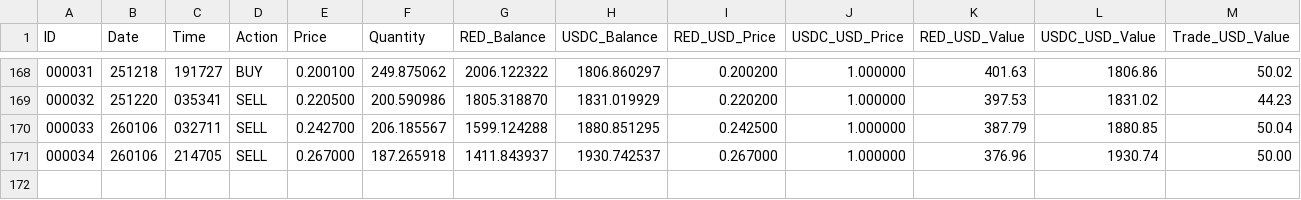
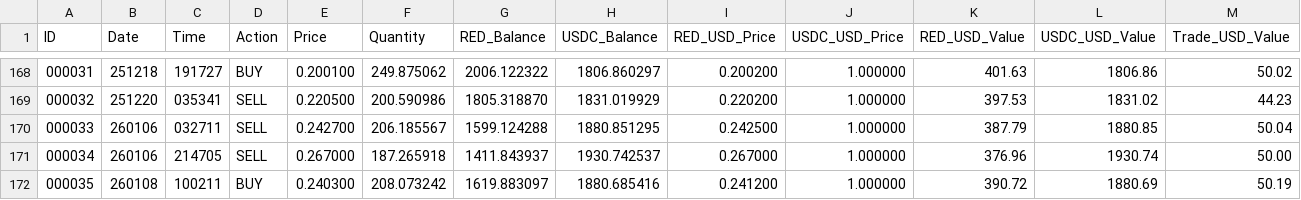
Before and after one commit to SmartOnStuff/SimpleTrader, a CSV file: logs/RED_USDC_trades.csv, drawn as a sheet; only a part is shown, gaps mark what is left out; rows hold the shown columns only; the diff names each change by its address in the sheet, - before the commit and + after, or states it on an @@ line.

Commit message:
Auto-push: Updated trade data

```diff
--- a/logs/RED_USDC_trades.csv
+++ b/logs/RED_USDC_trades.csv
+row 172: 000035 | 260108 | 100211 | BUY | 0.240300 | 208.073242 | 1619.883097 | 1880.685416 | 0.241200 | 1.000000 | 390.72 | 1880.69 | 50.19
```
